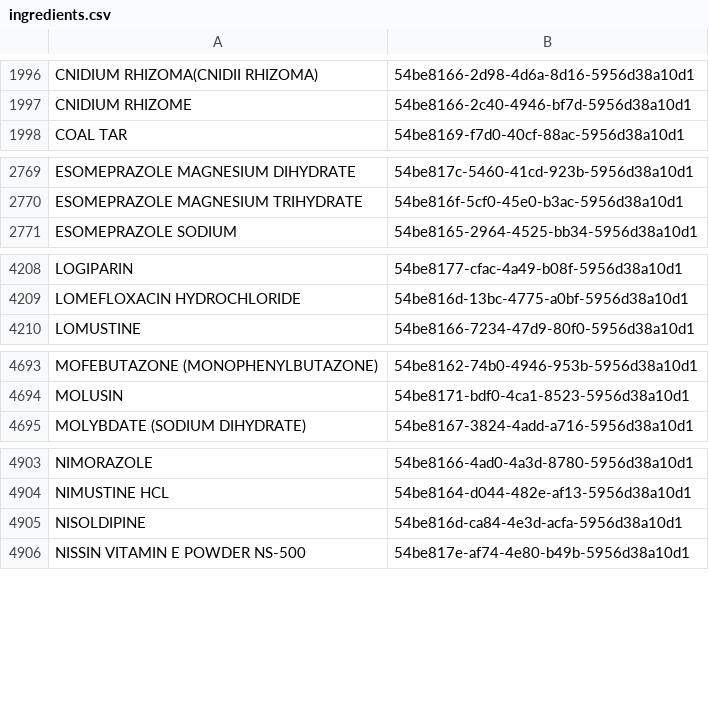
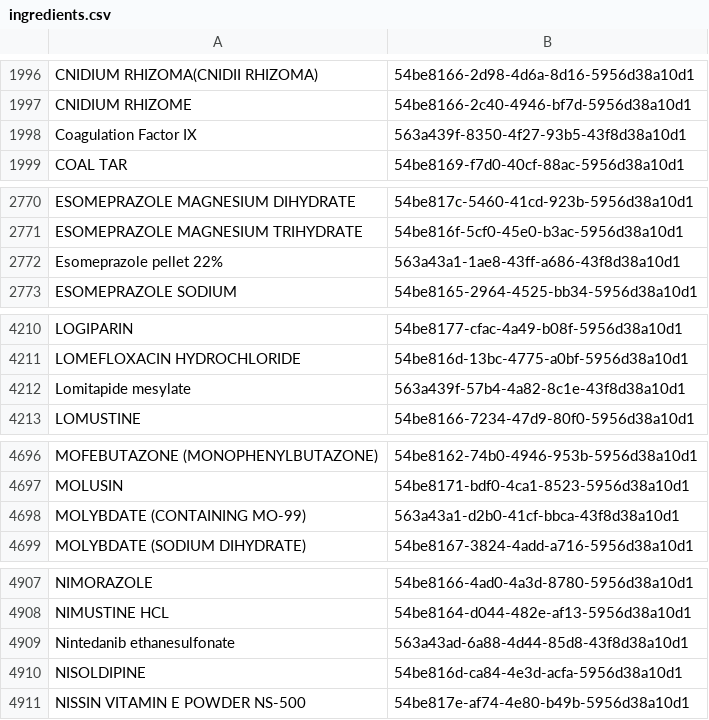
Before and after one commit to kiang/drugs, a CSV file: Console/Command/data/keys/ingredients.csv, drawn as a sheet; only a part is shown, gaps mark what is left out; the diff covers the shown part only; the diff names each change by its address in the sheet, - before the commit and + after, or states it on an @@ line.

```diff
--- a/Console/Command/data/keys/ingredients.csv
+++ b/Console/Command/data/keys/ingredients.csv
+row 1998: Coagulation Factor IX | 563a439f-8350-4f27-93b5-43f8d38a10d1
+row 2772: Esomeprazole pellet 22% | 563a43a1-1ae8-43ff-a686-43f8d38a10d1
+row 4212: Lomitapide mesylate | 563a439f-57b4-4a82-8c1e-43f8d38a10d1
+row 4698: MOLYBDATE (CONTAINING MO-99) | 563a43a1-d2b0-41cf-bbca-43f8d38a10d1
+row 4909: Nintedanib ethanesulfonate | 563a43ad-6a88-4d44-85d8-43f8d38a10d1
```
Also changed, not shown: 2 added rows elsewhere in this file, 30 other files.
